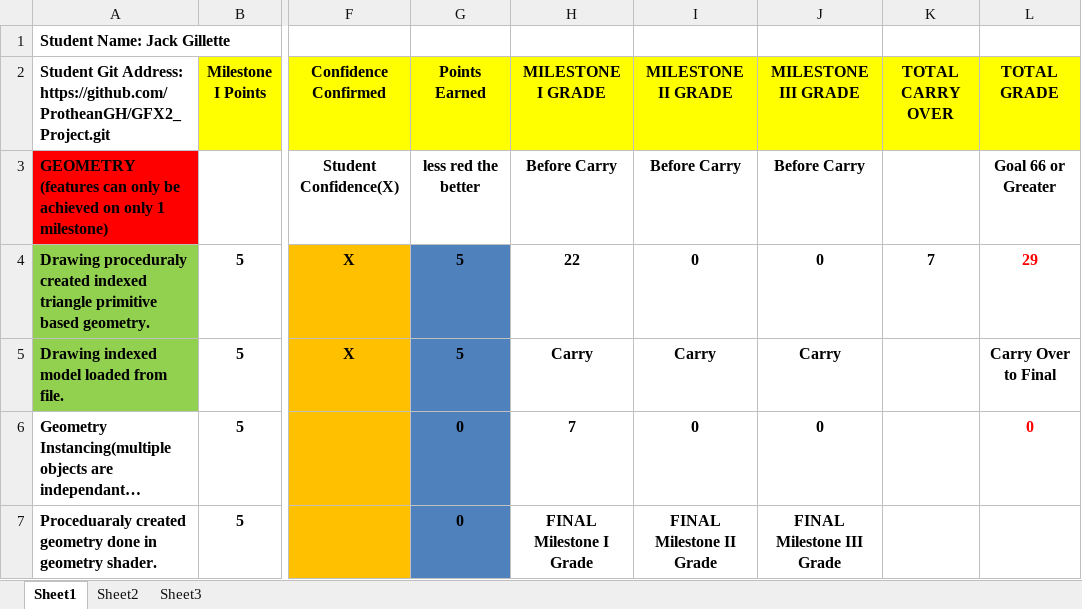
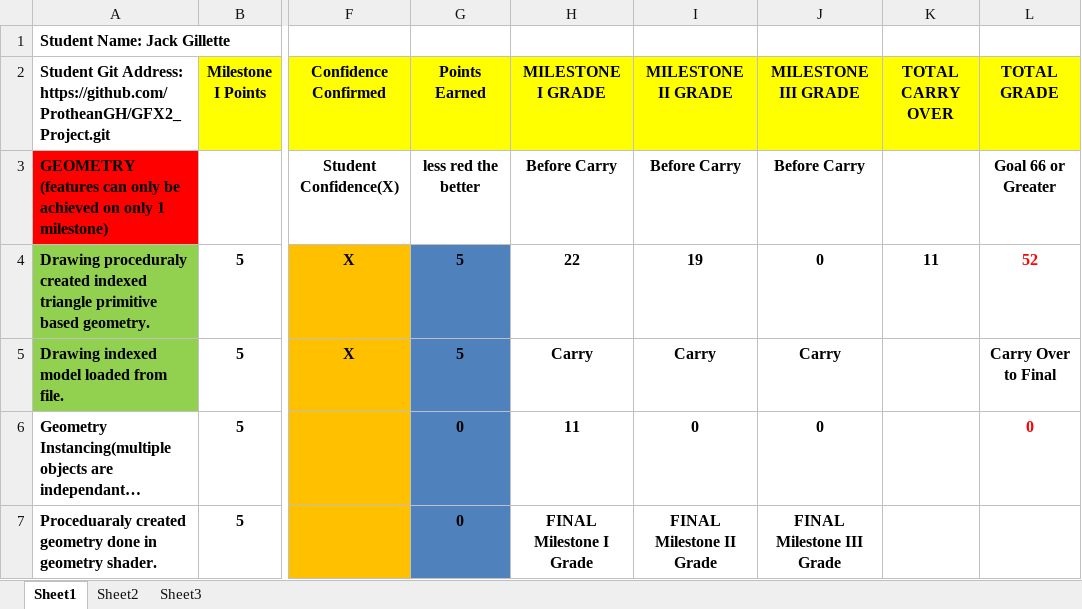
Before and after one commit to ProtheanGH/GFX2_Project, an Excel workbook: Graphics II Project Rubric.xlsx, sheet Sheet1, drawn as a sheet; only a part is shown, gaps mark what is left out; long unchanged cells end in …; values as stored, in another font and other column widths than the file's, no borders; conditional formats not drawn; the diff covers the shown part only; the diff names each change by its address in the sheet, - before the commit and + after, or states it on an @@ line.

Commit message:
Updated the Project Rubric

```diff
--- a/Graphics II Project Rubric.xlsx (sheet Sheet1)
+++ b/Graphics II Project Rubric.xlsx (sheet Sheet1)
-I4 (MILESTONE II GRADE): 0
+I4 (MILESTONE II GRADE): 19
-K4 (TOTAL CARRY OVER): 7
+K4 (TOTAL CARRY OVER): 11
-L4 (TOTAL GRADE): 29
+L4 (TOTAL GRADE): 52
-H6 (MILESTONE I GRADE): 7
+H6 (MILESTONE I GRADE): 11
```
Also changed, not shown: 27 edited cells elsewhere in this sheet.
